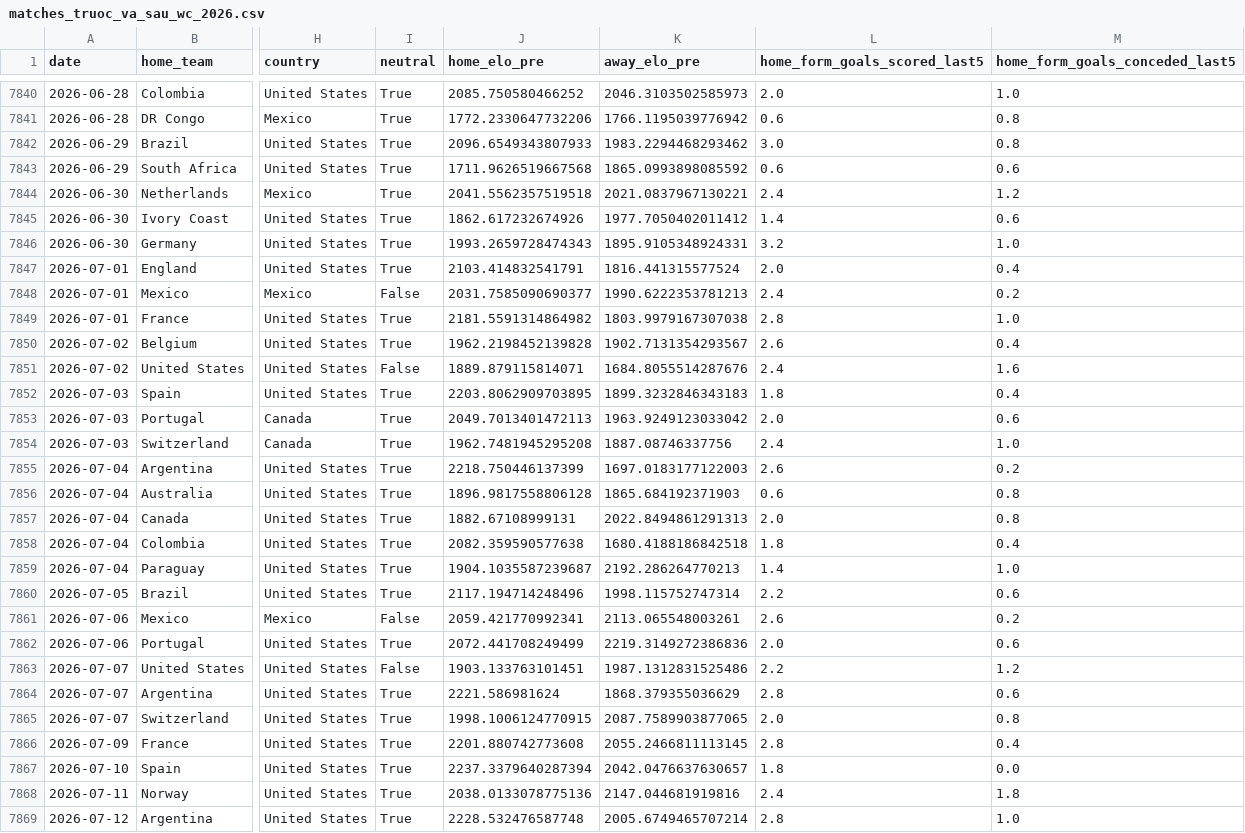
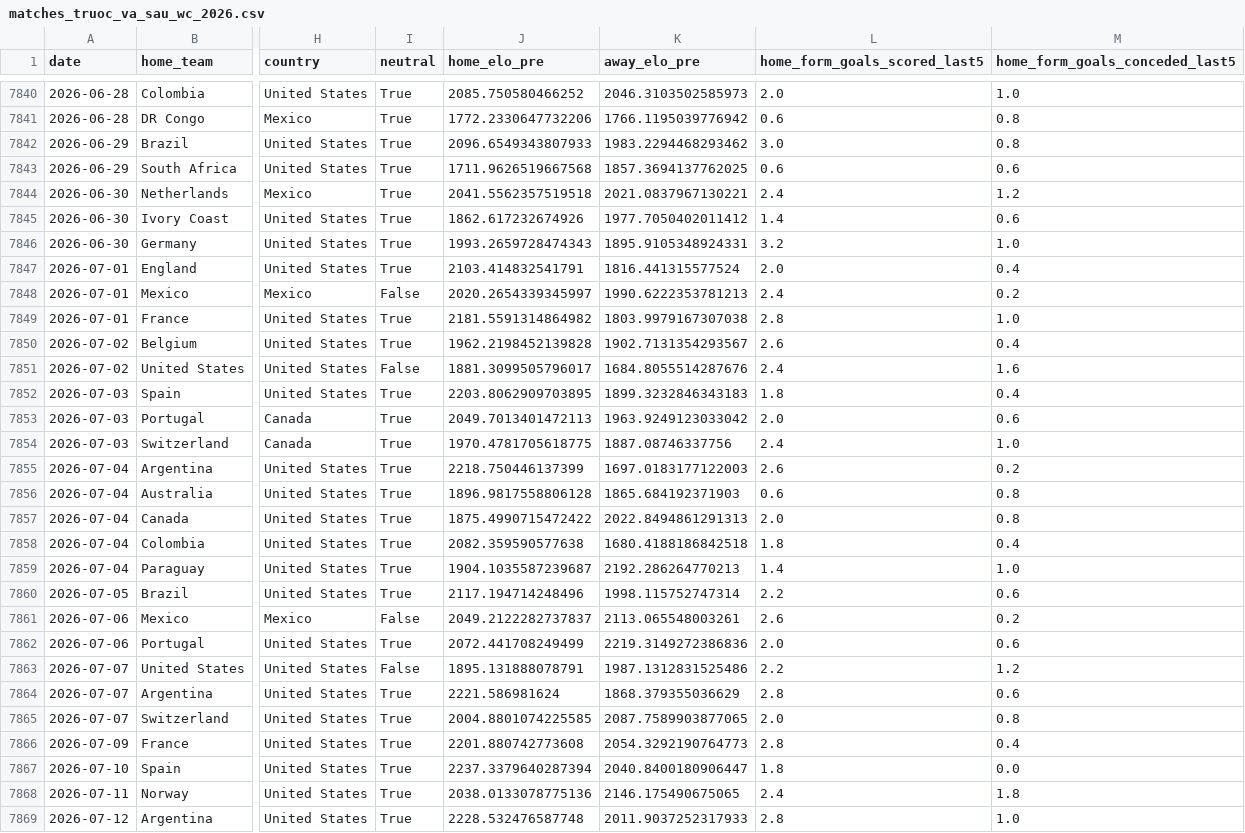
Before and after one commit to Bao3Q/WorldCup2030, a CSV file: loc/matches_truoc_va_sau_wc_2026.csv, drawn as a sheet; only a part is shown, gaps mark what is left out; the diff covers the shown part only; the diff names each change by its address in the sheet, - before the commit and + after, or states it on an @@ line.

```diff
--- a/loc/matches_truoc_va_sau_wc_2026.csv
+++ b/loc/matches_truoc_va_sau_wc_2026.csv
-K7843 (away_elo_pre): 1865.0993898085592
+K7843 (away_elo_pre): 1857.3694137762025
-J7848 (home_elo_pre): 2031.7585090690377
+J7848 (home_elo_pre): 2020.2654339345997
-J7851 (home_elo_pre): 1889.879115814071
+J7851 (home_elo_pre): 1881.3099505796017
-J7854 (home_elo_pre): 1962.7481945295208
+J7854 (home_elo_pre): 1970.4781705618775
-J7857 (home_elo_pre): 1882.67108999131
+J7857 (home_elo_pre): 1875.4990715472422
-J7861 (home_elo_pre): 2059.421770992341
+J7861 (home_elo_pre): 2049.2122282737837
-J7863 (home_elo_pre): 1903.133763101451
+J7863 (home_elo_pre): 1895.131888078791
-J7865 (home_elo_pre): 1998.1006124770915
+J7865 (home_elo_pre): 2004.8801074225585
-K7866 (away_elo_pre): 2055.2466811113145
+K7866 (away_elo_pre): 2054.3292190764773
-K7867 (away_elo_pre): 2042.0476637630657
+K7867 (away_elo_pre): 2040.8400180906447
-K7868 (away_elo_pre): 2147.044681919816
+K7868 (away_elo_pre): 2146.175490675065
-K7869 (away_elo_pre): 2005.6749465707214
+K7869 (away_elo_pre): 2011.9037252317933
```
Also changed, not shown: 11 edited cells elsewhere in this file, dataset/mo_phong/fixtures_knockout_wc2026.csv, loc/wc_2026_da_loc.csv, 12 other files.
